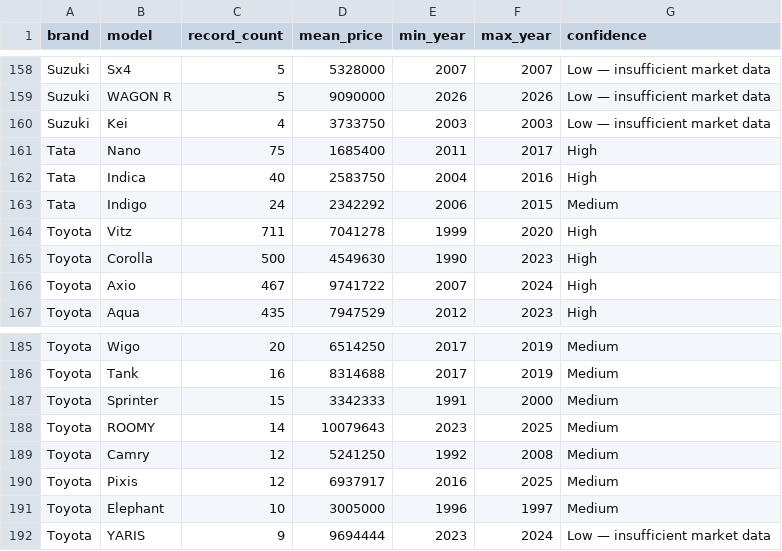
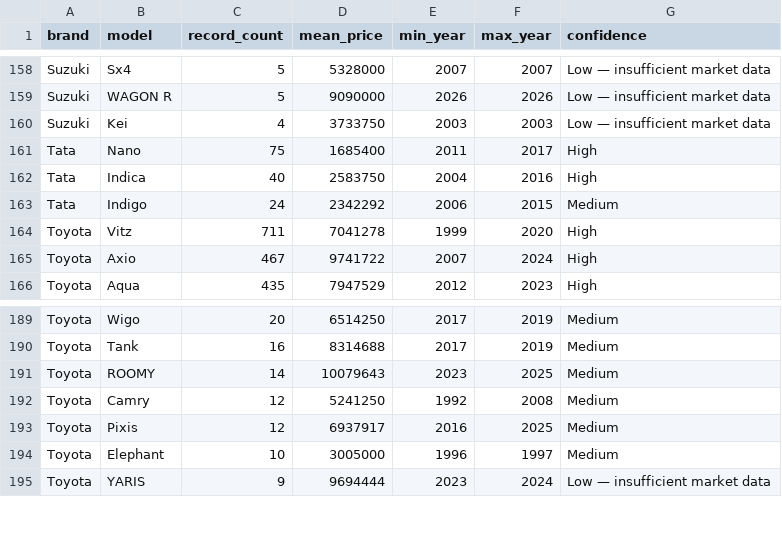
Before and after one commit to sithilanethmina/R26-lT-040, a CSV file: vehicle-price-model/Car_price_Prediction/outputs/combined/brand_model_lookup.csv, drawn as a sheet; only a part is shown, gaps mark what is left out; the diff covers the shown part only.

```diff
--- a/vehicle-price-model/Car_price_Prediction/outputs/combined/brand_model_lookup.csv
+++ b/vehicle-price-model/Car_price_Prediction/outputs/combined/brand_model_lookup.csv
@@ -164,3 +164,2 @@ Tata,Indigo,24,2342292,2006,2015,Medium
 Toyota,Vitz,711,7041278,1999,2020,High
-Toyota,Corolla,500,4549630,1990,2023,High
 Toyota,Axio,467,9741722,2007,2024,High
@@ -186,3 +190,2 @@ Toyota,Wigo,20,6514250,2017,2019,Medium
 Toyota,Tank,16,8314688,2017,2019,Medium
-Toyota,Sprinter,15,3342333,1991,2000,Medium
 Toyota,ROOMY,14,10079643,2023,2025,Medium
```
Also changed, not shown: 7 added rows, 6 removed rows and 5 edited cells elsewhere in this file, catboost_info/learn_error.tsv, catboost_info/time_left.tsv, 14 other files.
